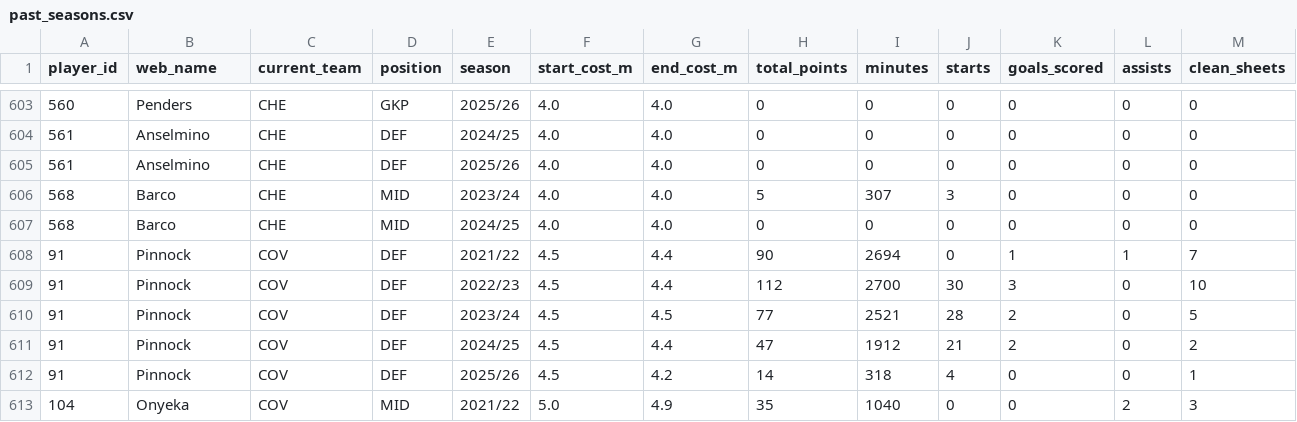
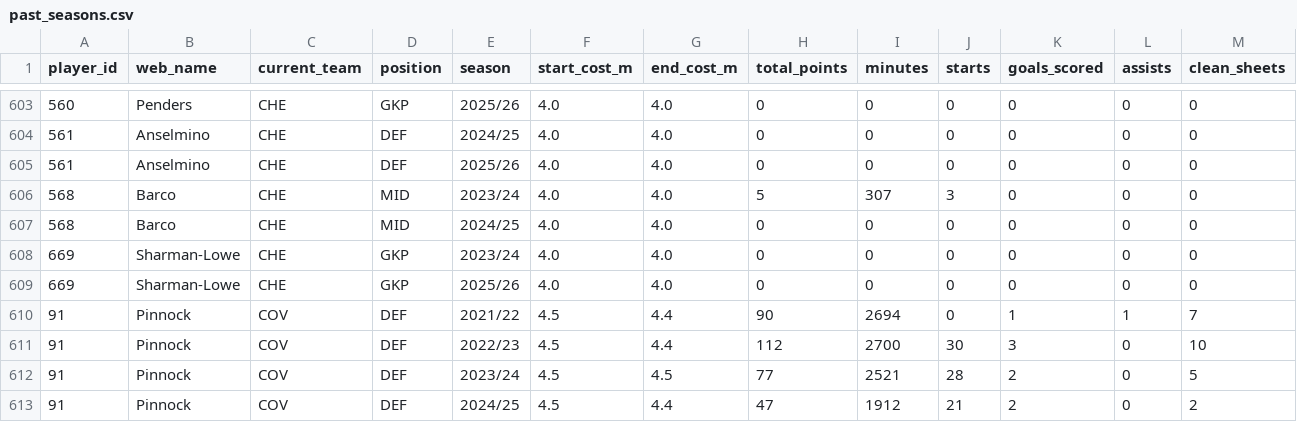
Before and after one commit to vagabondsscrapbook/fpl_data, a CSV file: past_seasons.csv, drawn as a sheet; only a part is shown, gaps mark what is left out; the shorter side is filled out with more unchanged rows; rows hold the shown columns only; the diff names each change by its address in the sheet, - before the commit and + after, or states it on an @@ line.

```diff
--- a/past_seasons.csv
+++ b/past_seasons.csv
+row 608: 669 | Sharman-Lowe | CHE | GKP | 2023/24 | 4.0 | 4.0 | 0 | 0 | 0 | 0 | 0 | 0
+row 609: 669 | Sharman-Lowe | CHE | GKP | 2025/26 | 4.0 | 4.0 | 0 | 0 | 0 | 0 | 0 | 0
```
Also changed, not shown: history.csv, players.csv, 1 other file.
